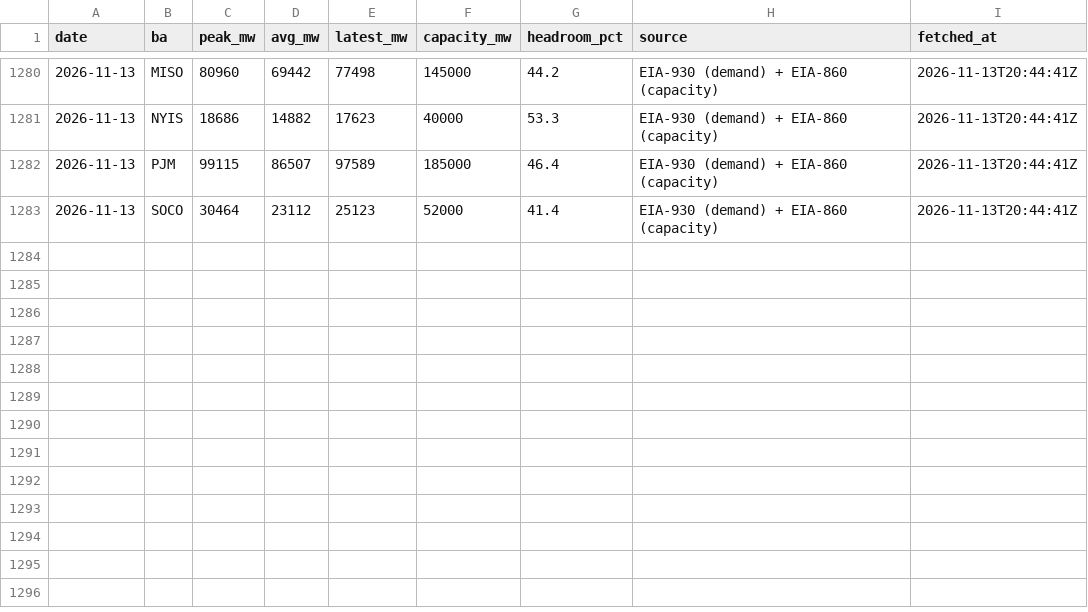
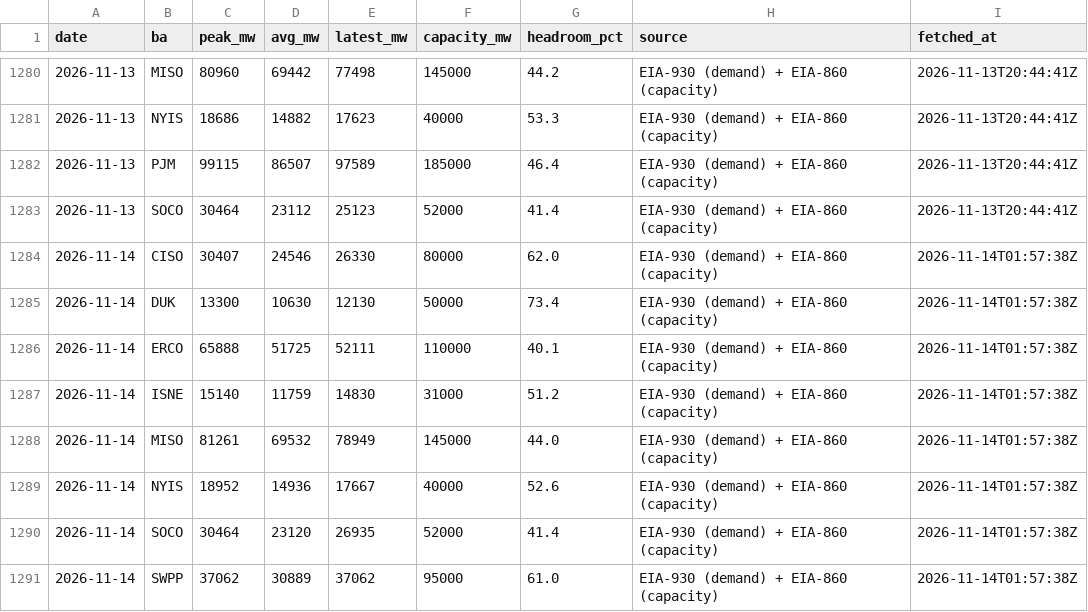
Before and after one commit to vijay-sachdeva/us-ai-infra, a CSV file: data/history/grid.csv, drawn as a sheet; only a part is shown, gaps mark what is left out; the diff names each change by its address in the sheet, - before the commit and + after, or states it on an @@ line.

```diff
--- a/data/history/grid.csv
+++ b/data/history/grid.csv
+row 1284: 2026-11-14 | CISO | 30407 | 24546 | 26330 | 80000 | 62.0 | EIA-930 (demand) + EIA-860 (capacity) | 2026-11-14T01:57:38Z
+row 1285: 2026-11-14 | DUK | 13300 | 10630 | 12130 | 50000 | 73.4 | EIA-930 (demand) + EIA-860 (capacity) | 2026-11-14T01:57:38Z
+row 1286: 2026-11-14 | ERCO | 65888 | 51725 | 52111 | 110000 | 40.1 | EIA-930 (demand) + EIA-860 (capacity) | 2026-11-14T01:57:38Z
+row 1287: 2026-11-14 | ISNE | 15140 | 11759 | 14830 | 31000 | 51.2 | EIA-930 (demand) + EIA-860 (capacity) | 2026-11-14T01:57:38Z
+row 1288: 2026-11-14 | MISO | 81261 | 69532 | 78949 | 145000 | 44.0 | EIA-930 (demand) + EIA-860 (capacity) | 2026-11-14T01:57:38Z
+row 1289: 2026-11-14 | NYIS | 18952 | 14936 | 17667 | 40000 | 52.6 | EIA-930 (demand) + EIA-860 (capacity) | 2026-11-14T01:57:38Z
+row 1290: 2026-11-14 | SOCO | 30464 | 23120 | 26935 | 52000 | 41.4 | EIA-930 (demand) + EIA-860 (capacity) | 2026-11-14T01:57:38Z
+row 1291: 2026-11-14 | SWPP | 37062 | 30889 | 37062 | 95000 | 61.0 | EIA-930 (demand) + EIA-860 (capacity) | 2026-11-14T01:57:38Z
```
Also changed, not shown: data/history/gpu_prices.csv, data/history/power_econ.csv, 10 other files.
